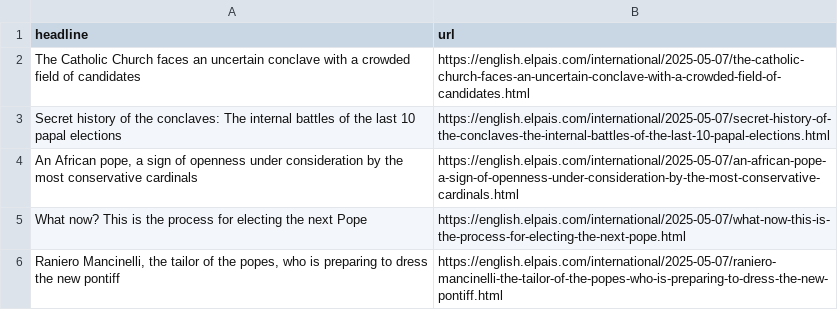
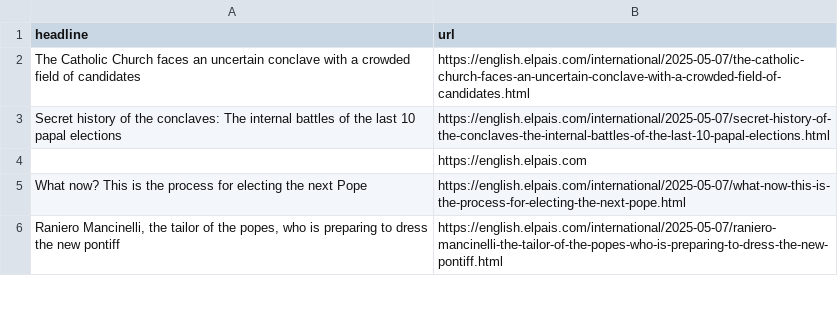
Before and after one commit to masashiijichi/el-pais-autoscraper, a CSV file: headlines.csv, drawn as a sheet; only a part is shown.

```diff
--- a/headlines.csv
+++ b/headlines.csv
@@ -3,3 +3,3 @@ The Catholic Church faces an uncertain conclave with a crowded field of candidat
 Secret history of the conclaves: The internal battles of the last 10 papal elections,https://english.elpais.com/international/2025-05-07/secret-history-of-the-conclaves-the-internal-battles-of-the-last-10-papal-elections.html
-"An African pope, a sign of openness under consideration by the most conservative cardinals",https://english.elpais.com/international/2025-05-07/an-african-pope-a-sign-of-openness-under-consideration-by-the-most-conservative-cardinals.html
+,https://english.elpais.com
 What now? This is the process for electing the next Pope ,https://english.elpais.com/international/2025-05-07/what-now-this-is-the-process-for-electing-the-next-pope.html
```
